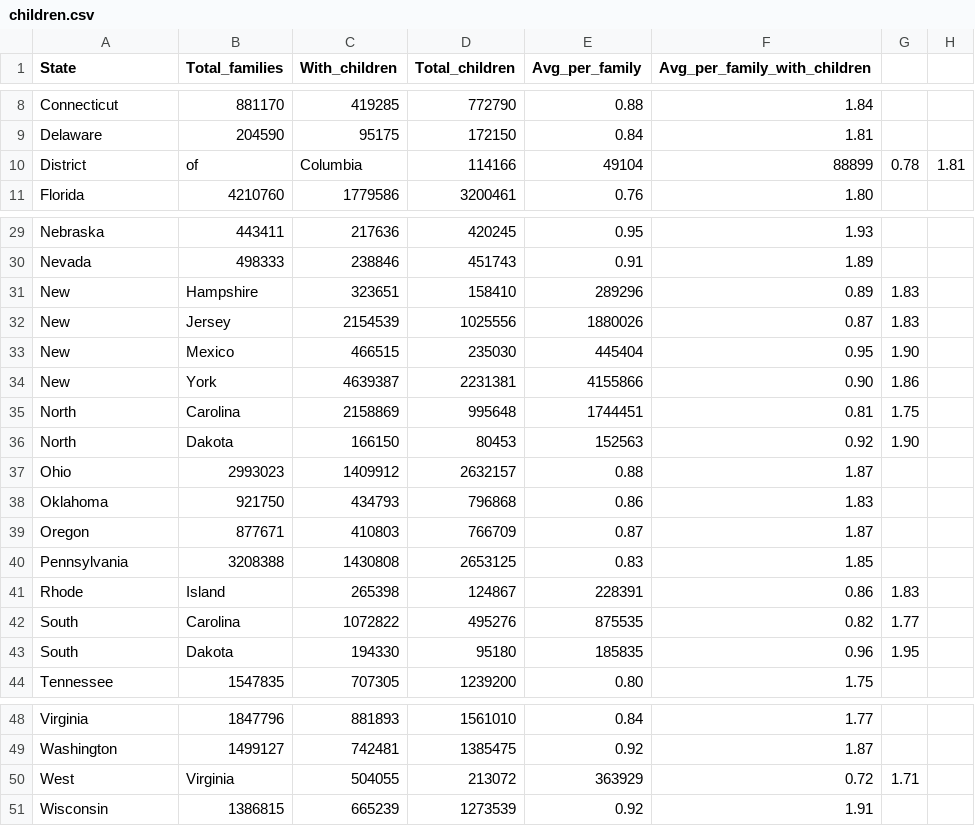
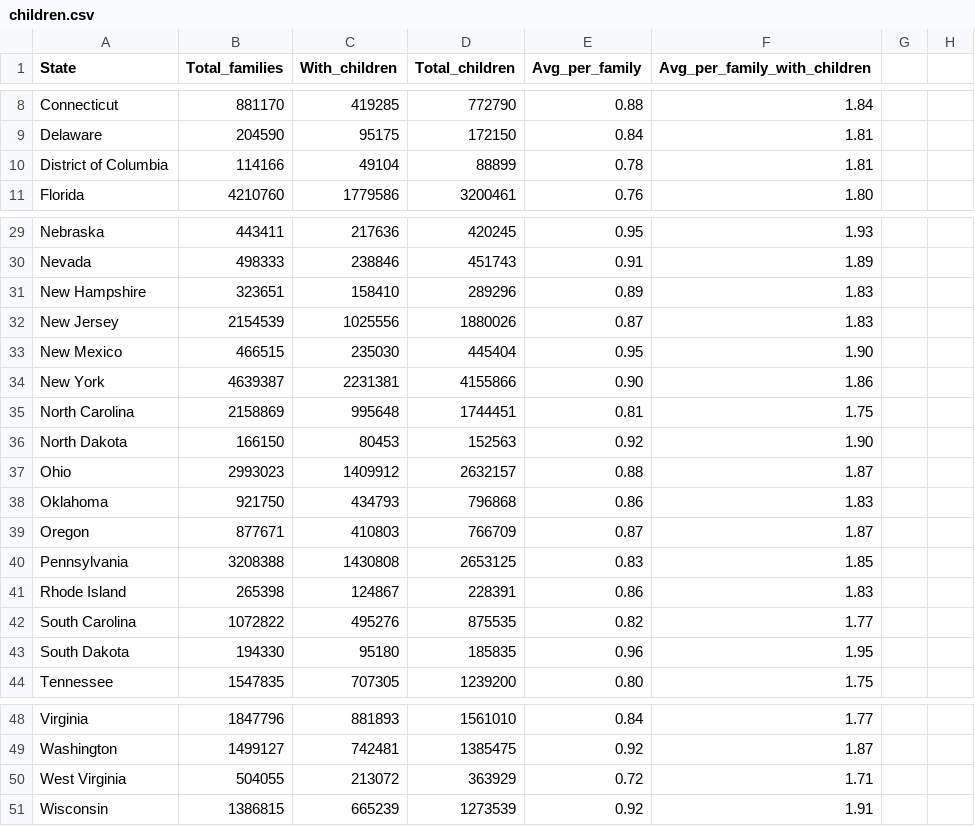
Before and after one commit to alicemeng/cs3300-p2, a CSV file: children.csv, drawn as a sheet; only a part is shown, gaps mark what is left out; removed rows and columns are numbered as before the commit, all else as after; the diff names each change by its address in the sheet, - before the commit and + after, or states it on an @@ line.

```diff
--- a/children.csv
+++ b/children.csv
-row 10: District | of | Columbia | 114166 | 49104 | 88899 | 0.78 | 1.81
+row 10: District of Columbia | 114166 | 49104 | 88899 | 0.78 | 1.81
-row 31: New | Hampshire | 323651 | 158410 | 289296 | 0.89 | 1.83
-row 32: New | Jersey | 2154539 | 1025556 | 1880026 | 0.87 | 1.83
-row 33: New | Mexico | 466515 | 235030 | 445404 | 0.95 | 1.90
-row 34: New | York | 4639387 | 2231381 | 4155866 | 0.90 | 1.86
-row 35: North | Carolina | 2158869 | 995648 | 1744451 | 0.81 | 1.75
-row 36: North | Dakota | 166150 | 80453 | 152563 | 0.92 | 1.90
+row 31: New Hampshire | 323651 | 158410 | 289296 | 0.89 | 1.83
+row 32: New Jersey | 2154539 | 1025556 | 1880026 | 0.87 | 1.83
+row 33: New Mexico | 466515 | 235030 | 445404 | 0.95 | 1.90
+row 34: New York | 4639387 | 2231381 | 4155866 | 0.90 | 1.86
+row 35: North Carolina | 2158869 | 995648 | 1744451 | 0.81 | 1.75
+row 36: North Dakota | 166150 | 80453 | 152563 | 0.92 | 1.90
-row 41: Rhode | Island | 265398 | 124867 | 228391 | 0.86 | 1.83
-row 42: South | Carolina | 1072822 | 495276 | 875535 | 0.82 | 1.77
-row 43: South | Dakota | 194330 | 95180 | 185835 | 0.96 | 1.95
+row 41: Rhode Island | 265398 | 124867 | 228391 | 0.86 | 1.83
+row 42: South Carolina | 1072822 | 495276 | 875535 | 0.82 | 1.77
+row 43: South Dakota | 194330 | 95180 | 185835 | 0.96 | 1.95
-row 50: West | Virginia | 504055 | 213072 | 363929 | 0.72 | 1.71
+row 50: West Virginia | 504055 | 213072 | 363929 | 0.72 | 1.71
```
Also changed, not shown: education.csv, income.csv, 1 other file.
